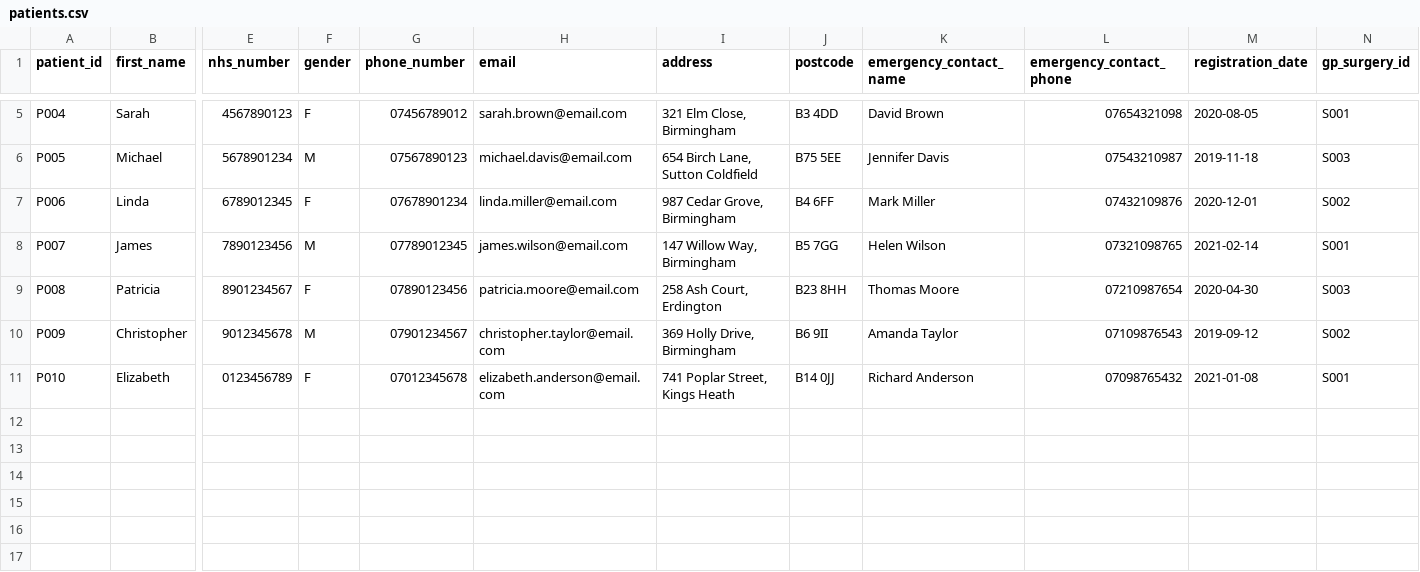
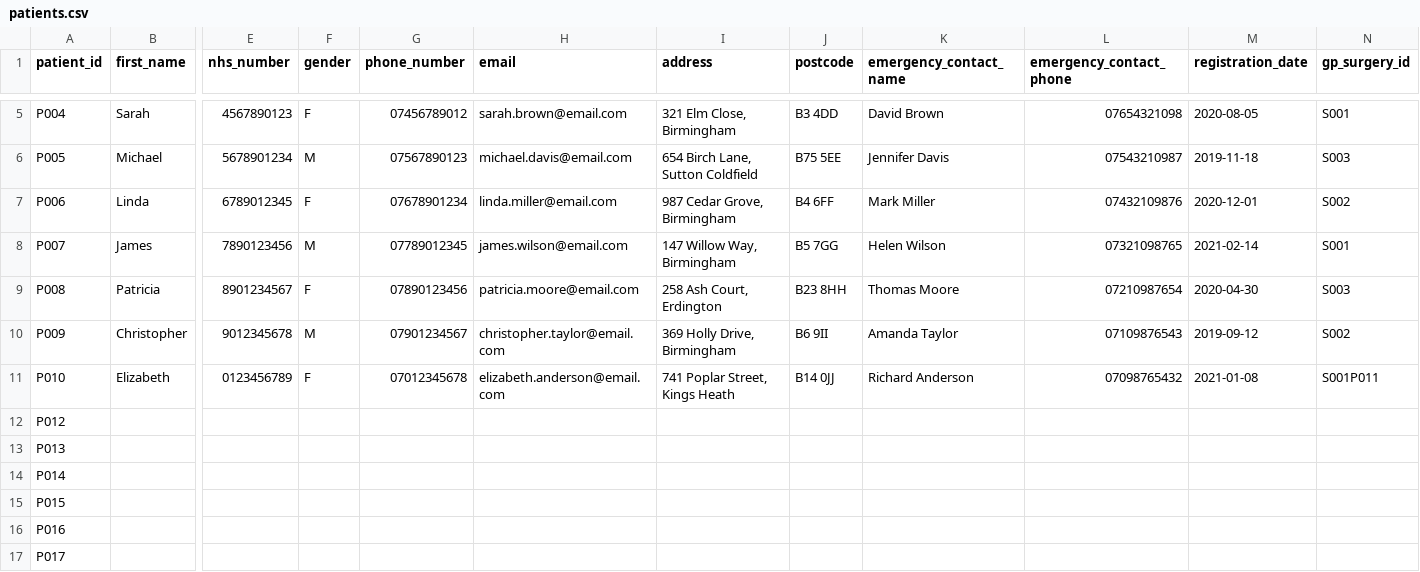
Before and after one commit to Misbahh-dev/HMS-System-Misbah-Al-Rehman, a CSV file: build/classes/data/patients.csv, drawn as a sheet; only a part is shown, gaps mark what is left out; rows hold the shown columns only; the diff names each change by its address in the sheet, - before the commit and + after, or states it on an @@ line.

```diff
--- a/build/classes/data/patients.csv
+++ b/build/classes/data/patients.csv
-N11 (gp_surgery_id): S001
+N11 (gp_surgery_id): S001P011
+row 12: P012
+row 13: P013
+row 14: P014
+row 15: P015
+row 16: P016
+row 17: P017
```
Also changed, not shown: src/data/patients.csv, 2 other files.
